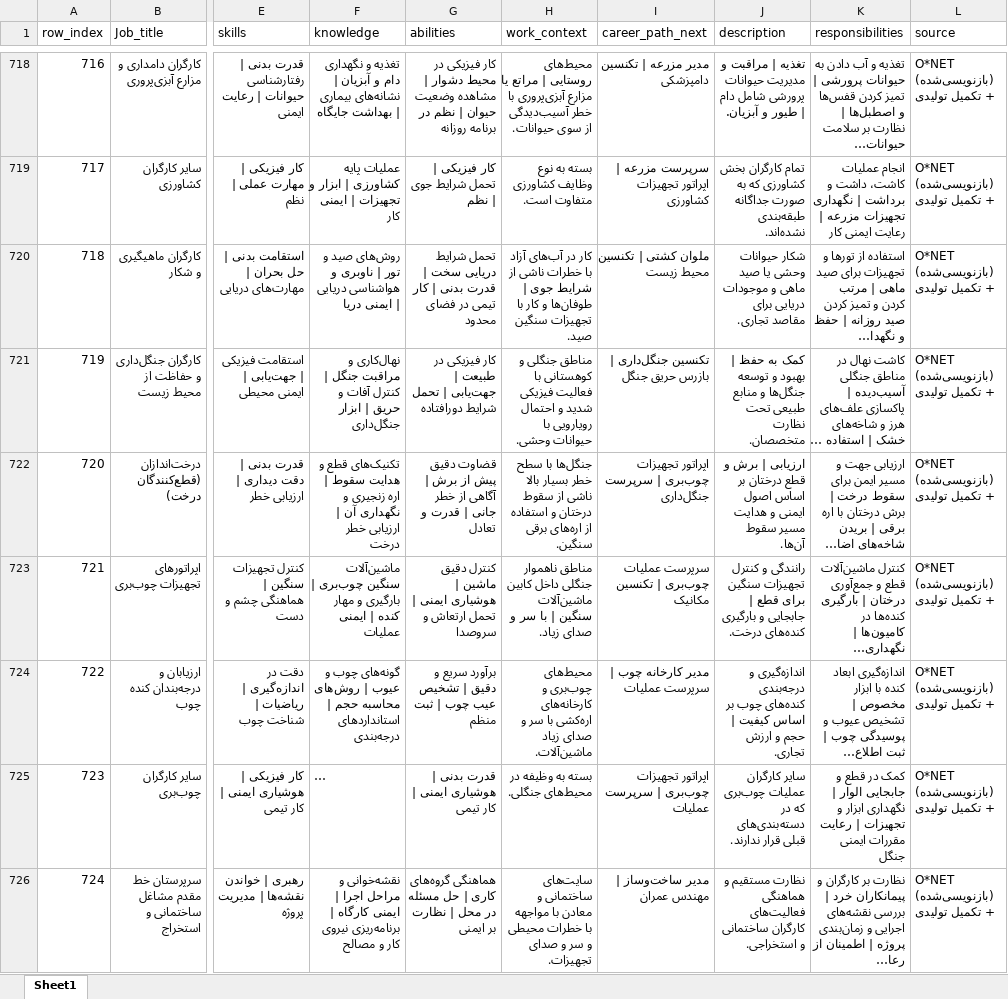
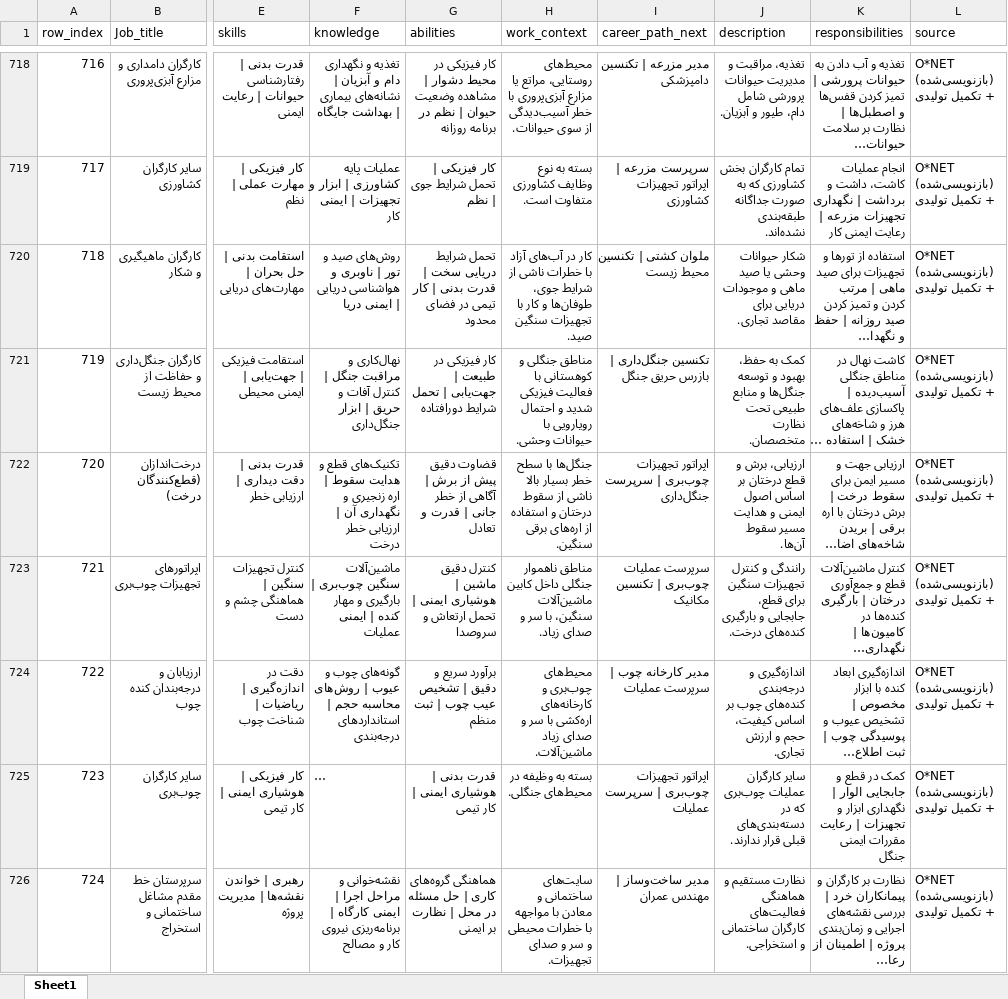
Before and after one commit to alikarimi78/Persian_Job_qa, an Excel workbook: Merged_Occupations.xlsx, sheet Sheet1, drawn as a sheet; only a part is shown, gaps mark what is left out; long unchanged cells end in …; values as stored, in another font and other column widths than the file's, no borders; the diff covers the shown part only; the diff names each change by its address in the sheet, - before the commit and + after, or states it on an @@ line.

```diff
--- a/Merged_Occupations.xlsx (sheet Sheet1)
+++ b/Merged_Occupations.xlsx (sheet Sheet1)
-H718 (work_context): محیط‌های روستایی | مراتع یا…
+H718 (work_context): محیط‌های روستایی، مراتع یا…
-J718 (description): تغذیه | مراقبت و مدیریت حیوانات پرورشی شامل دام | طیور و…
+J718 (description): تغذیه، مراقبت و مدیریت حیوانات پرورشی شامل دام، طیور و…
-H720 (work_context): …از شرایط جوی | طوفان‌ها و…
+H720 (work_context): …از شرایط جوی، طوفان‌ها و…
-J721 (description): کمک به حفظ | بهبود و…
+J721 (description): کمک به حفظ، بهبود و…
-J722 (description): ارزیابی | برش و…
+J722 (description): ارزیابی، برش و…
-H723 (work_context): …کابین ماشین‌آلات سنگین | با سر…
+H723 (work_context): …کابین ماشین‌آلات سنگین، با سر…
-J723 (description): …سنگین برای قطع | جابجایی و…
+J723 (description): …سنگین برای قطع، جابجایی و…
-J724 (description): …بر اساس کیفیت | حجم و…
+J724 (description): …بر اساس کیفیت، حجم و…
```
Also changed, not shown: 1052 edited cells elsewhere in this sheet, 3 other files.
